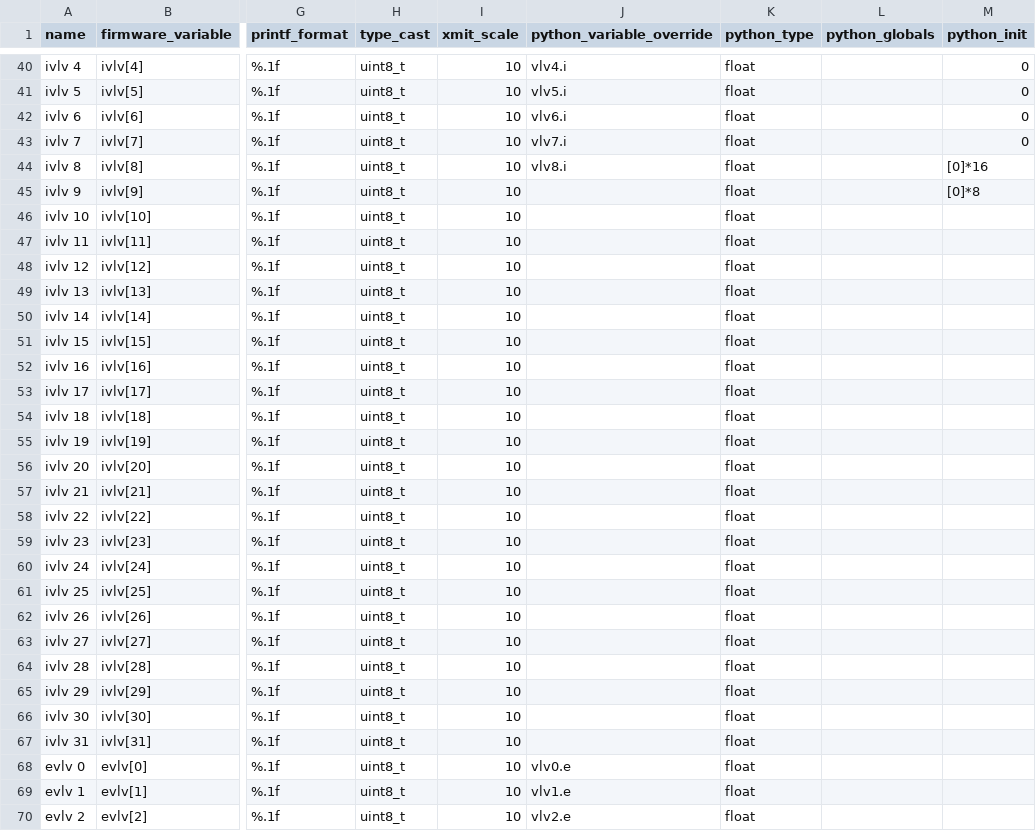
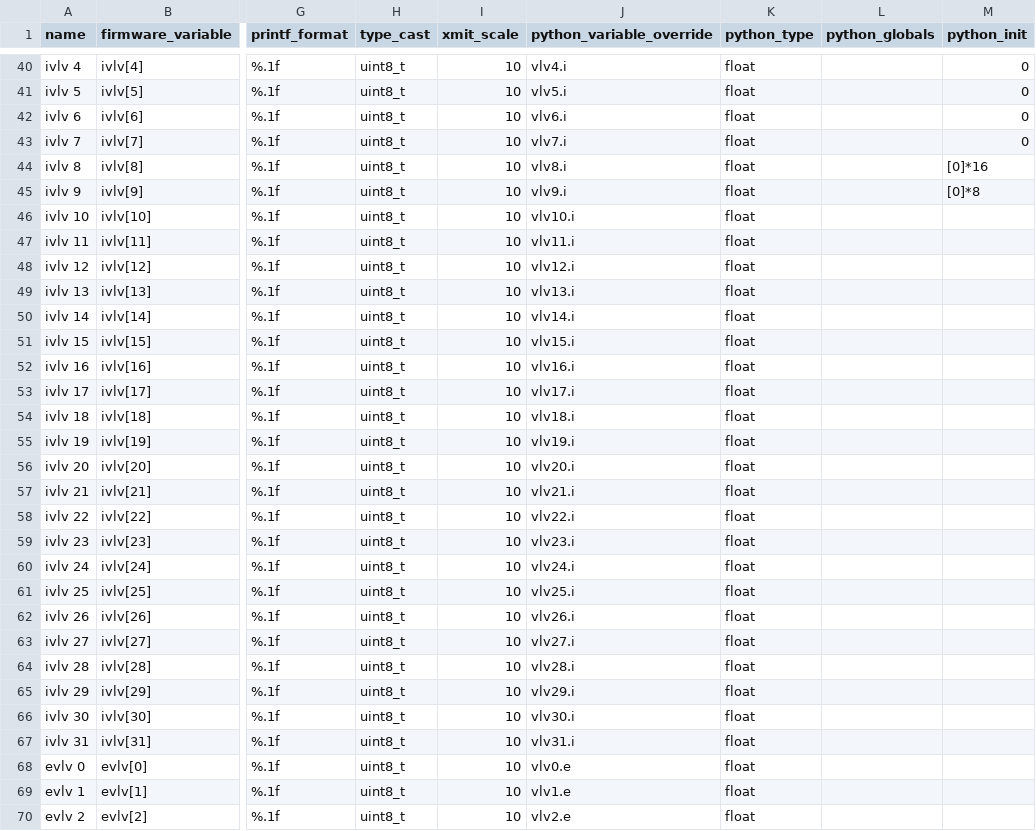
Before and after one commit to nkalan/MASA-firmware-libraries, a CSV file: SerialComms/python/telem_data_gsecontroller.csv, drawn as a sheet; only a part is shown, gaps mark what is left out; the diff covers the shown part only; the diff names each change by its address in the sheet, - before the commit and + after, or states it on an @@ line.

Commit message:
fix vlv gen

```diff
--- a/SerialComms/python/telem_data_gsecontroller.csv
+++ b/SerialComms/python/telem_data_gsecontroller.csv
-J45 (python_variable_override): (empty)
+J45 (python_variable_override): vlv9.i
-J46 (python_variable_override): (empty)
+J46 (python_variable_override): vlv10.i
-J47 (python_variable_override): (empty)
+J47 (python_variable_override): vlv11.i
-J48 (python_variable_override): (empty)
+J48 (python_variable_override): vlv12.i
-J49 (python_variable_override): (empty)
+J49 (python_variable_override): vlv13.i
-J50 (python_variable_override): (empty)
+J50 (python_variable_override): vlv14.i
-J51 (python_variable_override): (empty)
+J51 (python_variable_override): vlv15.i
-J52 (python_variable_override): (empty)
+J52 (python_variable_override): vlv16.i
-J53 (python_variable_override): (empty)
+J53 (python_variable_override): vlv17.i
-J54 (python_variable_override): (empty)
+J54 (python_variable_override): vlv18.i
-J55 (python_variable_override): (empty)
+J55 (python_variable_override): vlv19.i
-J56 (python_variable_override): (empty)
+J56 (python_variable_override): vlv20.i
-J57 (python_variable_override): (empty)
+J57 (python_variable_override): vlv21.i
-J58 (python_variable_override): (empty)
+J58 (python_variable_override): vlv22.i
-J59 (python_variable_override): (empty)
+J59 (python_variable_override): vlv23.i
-J60 (python_variable_override): (empty)
+J60 (python_variable_override): vlv24.i
-J61 (python_variable_override): (empty)
+J61 (python_variable_override): vlv25.i
-J62 (python_variable_override): (empty)
+J62 (python_variable_override): vlv26.i
-J63 (python_variable_override): (empty)
+J63 (python_variable_override): vlv27.i
-J64 (python_variable_override): (empty)
+J64 (python_variable_override): vlv28.i
-J65 (python_variable_override): (empty)
+J65 (python_variable_override): vlv29.i
-J66 (python_variable_override): (empty)
+J66 (python_variable_override): vlv30.i
-J67 (python_variable_override): (empty)
+J67 (python_variable_override): vlv31.i
```
Also changed, not shown: 23 edited cells elsewhere in this file.
